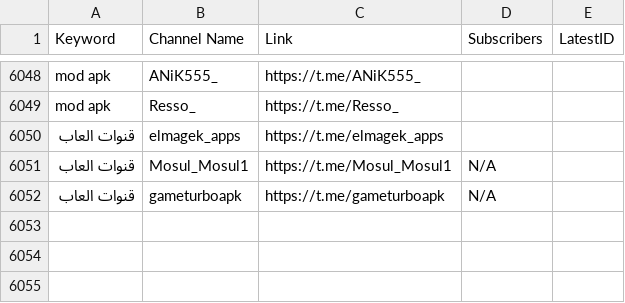
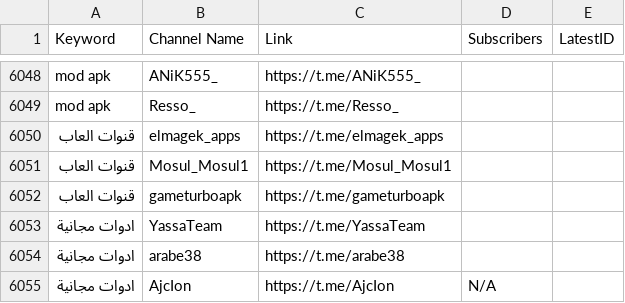
Before and after one commit to MoFlow00/Signal-X, a CSV file: telegram_data.csv, drawn as a sheet; only a part is shown, gaps mark what is left out.

```diff
--- a/telegram_data.csv
+++ b/telegram_data.csv
@@ -6050,3 +6050,6 @@ mod apk,Resso_,https://t.me/Resso_,,
 قنوات العاب,elmagek_apps,https://t.me/elmagek_apps,,
-قنوات العاب,Mosul_Mosul1,https://t.me/Mosul_Mosul1,N/A,
-قنوات العاب,gameturboapk,https://t.me/gameturboapk,N/A,
+قنوات العاب,Mosul_Mosul1,https://t.me/Mosul_Mosul1,,
+قنوات العاب,gameturboapk,https://t.me/gameturboapk,,
+ادوات مجانية,YassaTeam,https://t.me/YassaTeam,,
+ادوات مجانية,arabe38,https://t.me/arabe38,,
+ادوات مجانية,AjcIon,https://t.me/AjcIon,N/A,
```
Also changed, not shown: 1 other file.
